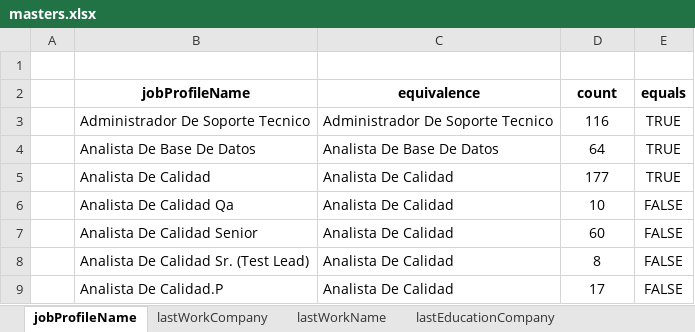
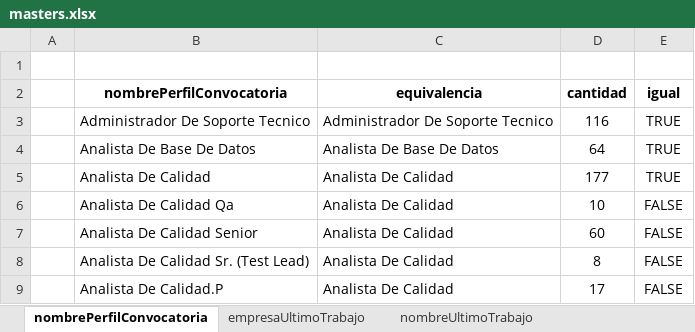
Before and after one commit to RonaldoNolasco/personal-thesis-development, an Excel workbook: 2-data-preparation/1-input/masters/masters.xlsx, sheet nombrePerfilConvocatoria, drawn as a sheet; only a part is shown; values as stored, in another font and other column widths than the file's, no borders; conditional formats not drawn; removed rows and columns are numbered as before the commit, all else as after; the diff names each change by its address in the sheet, - before the commit and + after, or states it on an @@ line.

```diff
--- a/2-data-preparation/1-input/masters/masters.xlsx (sheet nombrePerfilConvocatoria)
+++ b/2-data-preparation/1-input/masters/masters.xlsx (sheet nombrePerfilConvocatoria)
-sheet tab: jobProfileName
+sheet tab: nombrePerfilConvocatoria
-sheet tab: lastWorkCompany
+sheet tab: empresaUltimoTrabajo
-sheet tab: lastWorkName
+sheet tab: nombreUltimoTrabajo
-row 2:  | jobProfileName | equivalence | count | equals
+row 2:  | nombrePerfilConvocatoria | equivalencia | cantidad | igual
```
Also changed, not shown: sheet institucionUltimoEstudio, sheet nombreUltimoEstudio, sheet nombreUltimoTrabajo, sheet empresaUltimoTrabajo, other sheet tabs, 10 other files.
